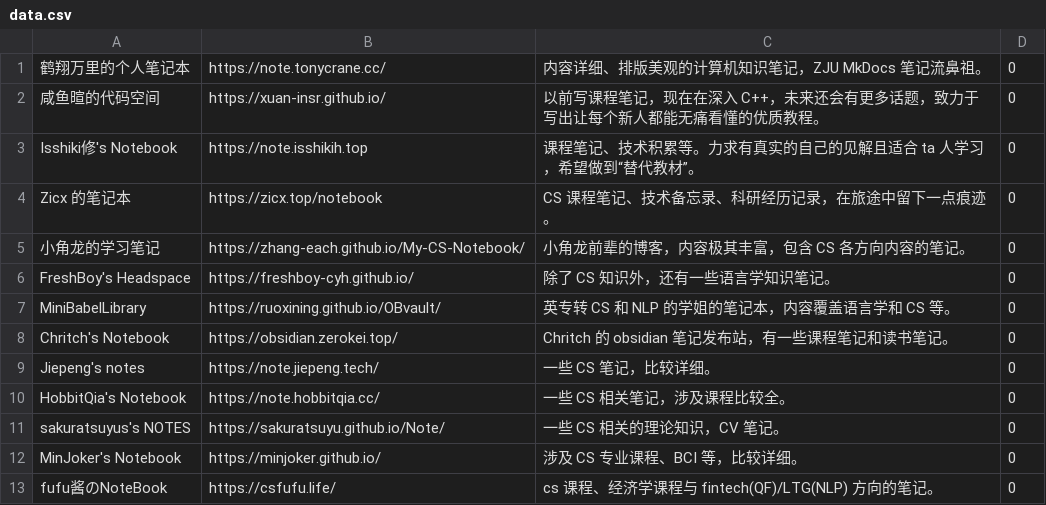
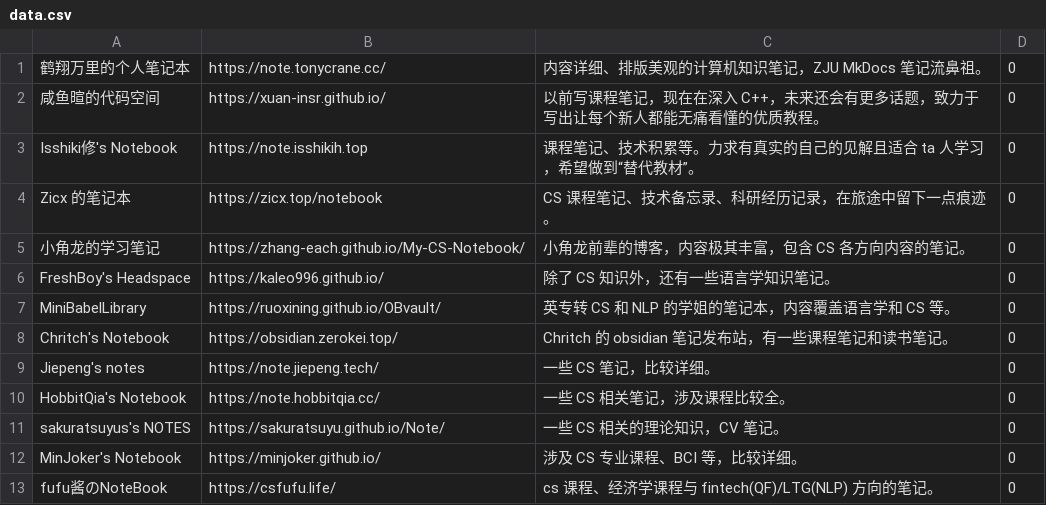
Before and after one commit to IsshikiHugh/zju-cs-asio, a CSV file: data.csv, drawn as a sheet; only a part is shown.

```diff
--- a/data.csv
+++ b/data.csv
@@ -5,3 +5,3 @@ Zicx 的笔记本,https://zicx.top/notebook,CS 课程笔记、技术备忘录、
 小角龙的学习笔记,https://zhang-each.github.io/My-CS-Notebook/,小角龙前辈的博客，内容极其丰富，包含 CS 各方向内容的笔记。,0
-FreshBoy's Headspace,https://freshboy-cyh.github.io/,除了 CS 知识外，还有一些语言学知识笔记。,0
+FreshBoy's Headspace,https://kaleo996.github.io/,除了 CS 知识外，还有一些语言学知识笔记。,0
 MiniBabelLibrary,https://ruoxining.github.io/OBvault/,英专转 CS 和 NLP 的学姐的笔记本，内容覆盖语言学和 CS 等。,0
```
Also changed, not shown: 1 other file.
